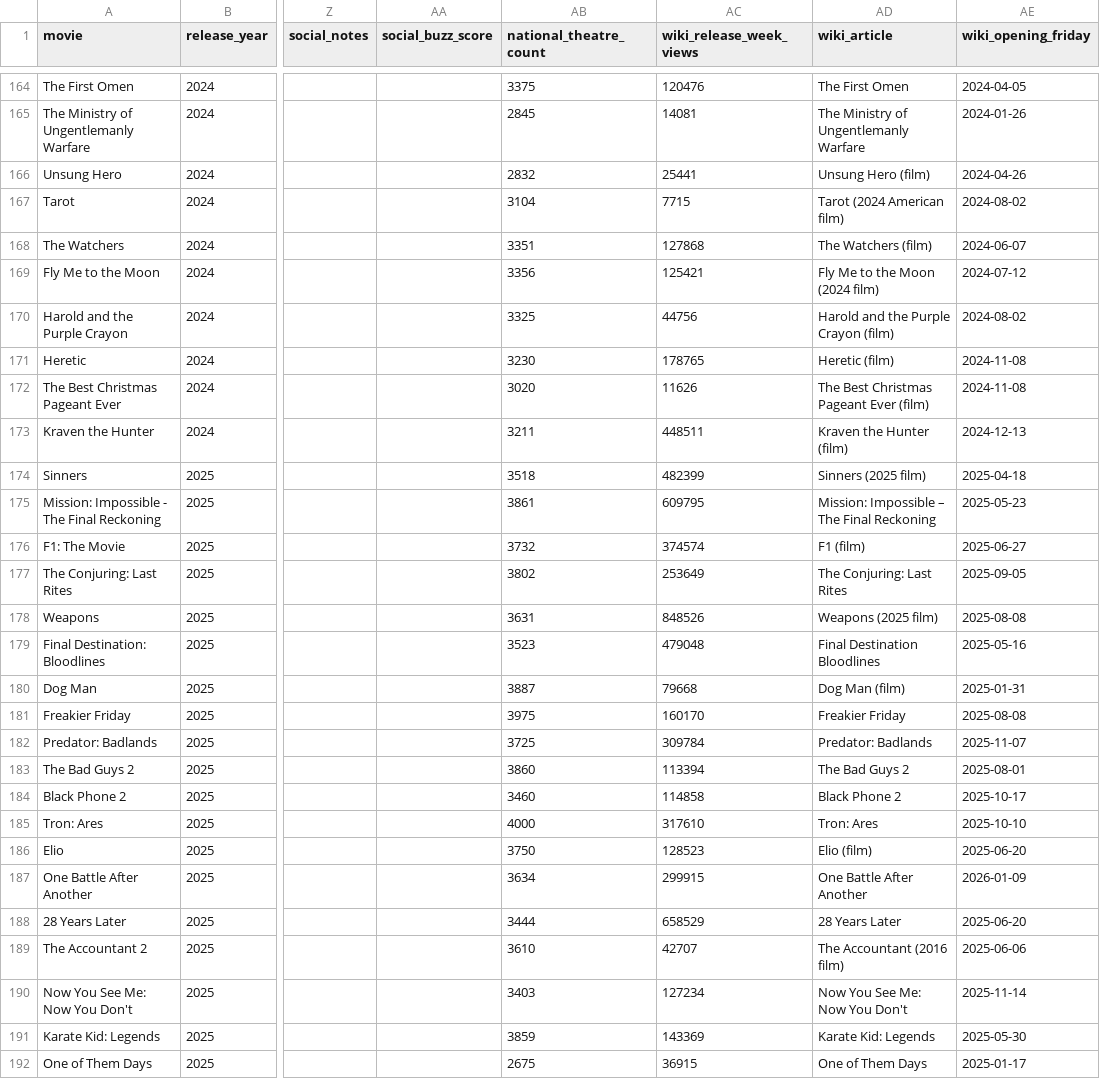
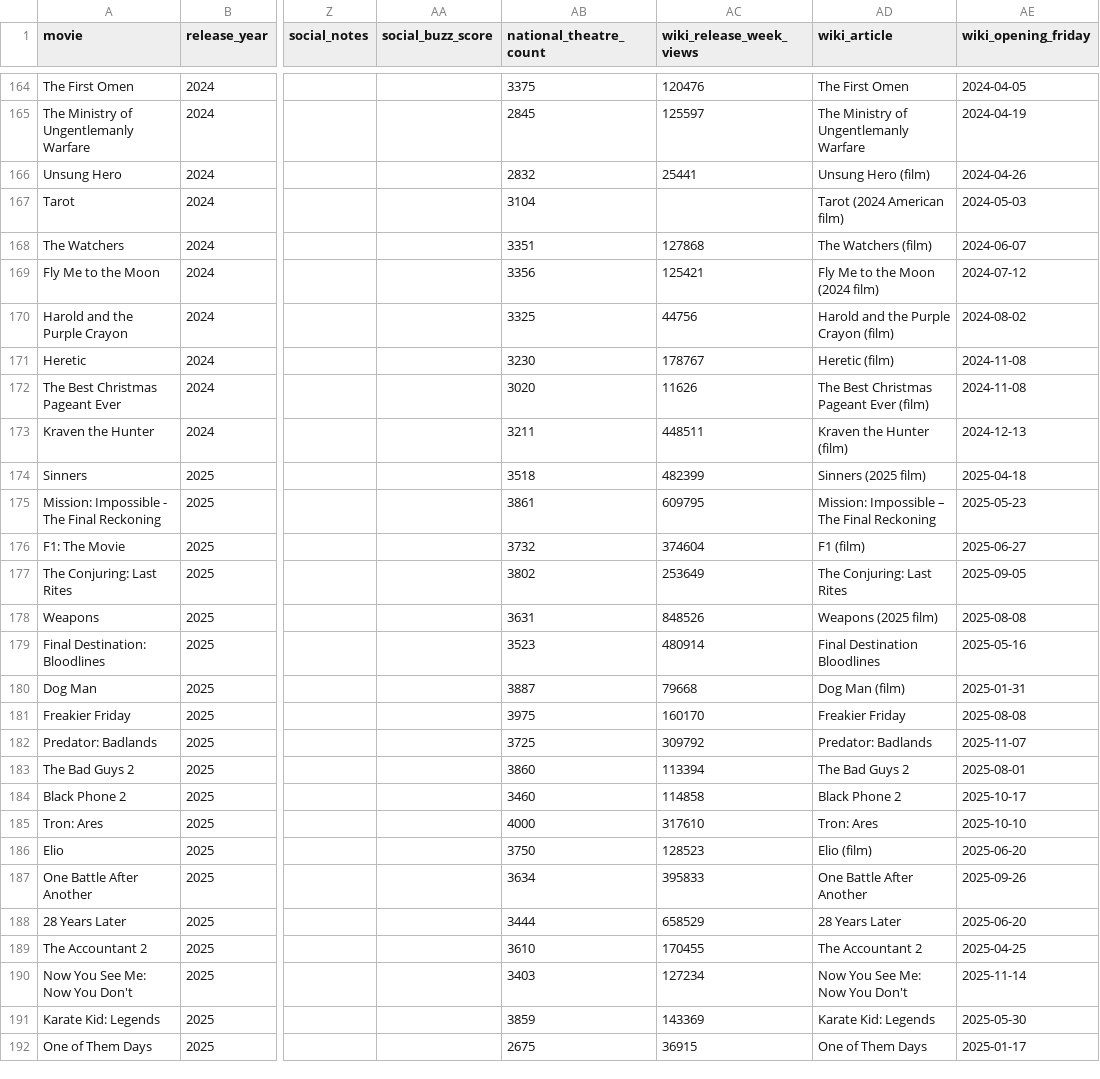
Before and after one commit to arnauddg27-svg/Theatres, a CSV file: box-office-tracker/data/historical-comps.csv, drawn as a sheet; only a part is shown, gaps mark what is left out; the diff covers the shown part only; the diff names each change by its address in the sheet, - before the commit and + after, or states it on an @@ line.

```diff
--- a/box-office-tracker/data/historical-comps.csv
+++ b/box-office-tracker/data/historical-comps.csv
-AC165 (wiki_release_week_views): 14081
+AC165 (wiki_release_week_views): 125597
-AE165 (wiki_opening_friday): 2024-01-26
+AE165 (wiki_opening_friday): 2024-04-19
-AC167 (wiki_release_week_views): 7715
+AC167 (wiki_release_week_views): (empty)
-AE167 (wiki_opening_friday): 2024-08-02
+AE167 (wiki_opening_friday): 2024-05-03
-AC171 (wiki_release_week_views): 178765
+AC171 (wiki_release_week_views): 178767
-AC176 (wiki_release_week_views): 374574
+AC176 (wiki_release_week_views): 374604
-AC179 (wiki_release_week_views): 479048
+AC179 (wiki_release_week_views): 480914
-AC182 (wiki_release_week_views): 309784
+AC182 (wiki_release_week_views): 309792
-AC187 (wiki_release_week_views): 299915
+AC187 (wiki_release_week_views): 395833
-AE187 (wiki_opening_friday): 2026-01-09
+AE187 (wiki_opening_friday): 2025-09-26
-AC189 (wiki_release_week_views): 42707
+AC189 (wiki_release_week_views): 170455
-AD189 (wiki_article): The Accountant (2016 film)
+AD189 (wiki_article): The Accountant 2
-AE189 (wiki_opening_friday): 2025-06-06
+AE189 (wiki_opening_friday): 2025-04-25
```
Also changed, not shown: 97 edited cells elsewhere in this file, 4 other files.
